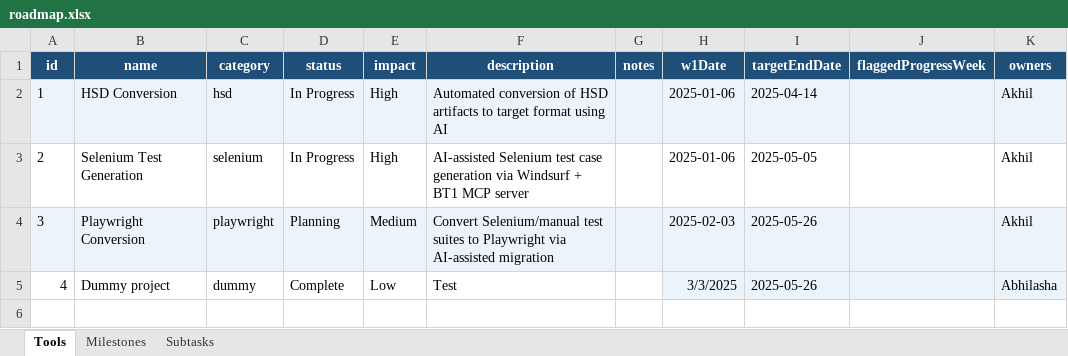
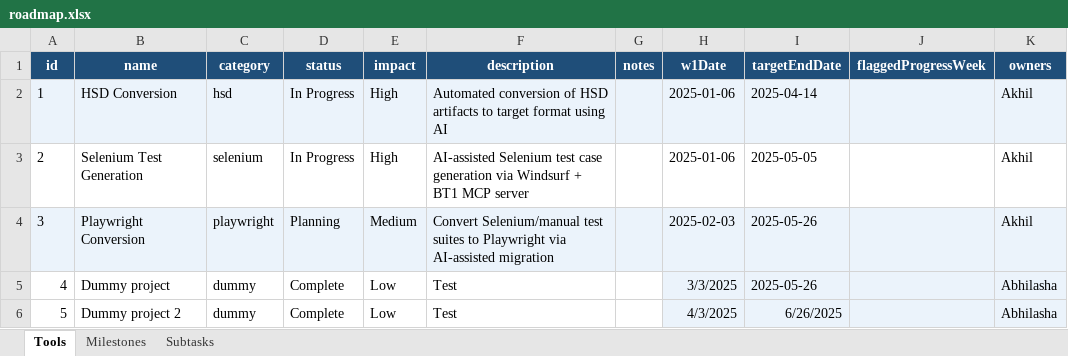
Before and after one commit to Bhaskaruni-Akhil/ai-tools-roadmap, an Excel workbook: data/roadmap.xlsx, sheet Tools, drawn as a sheet; values as stored, in another font and other column widths than the file's, no borders; the diff names each change by its address in the sheet, - before the commit and + after, or states it on an @@ line.

```diff
--- a/data/roadmap.xlsx (sheet Tools)
+++ b/data/roadmap.xlsx (sheet Tools)
+row 6: 5 | Dummy project 2 | dummy | Complete | Low | Test |  | 4/3/2025 | 6/26/2025 |  | Abhilasha
```
Also changed, not shown: 1 other file.
